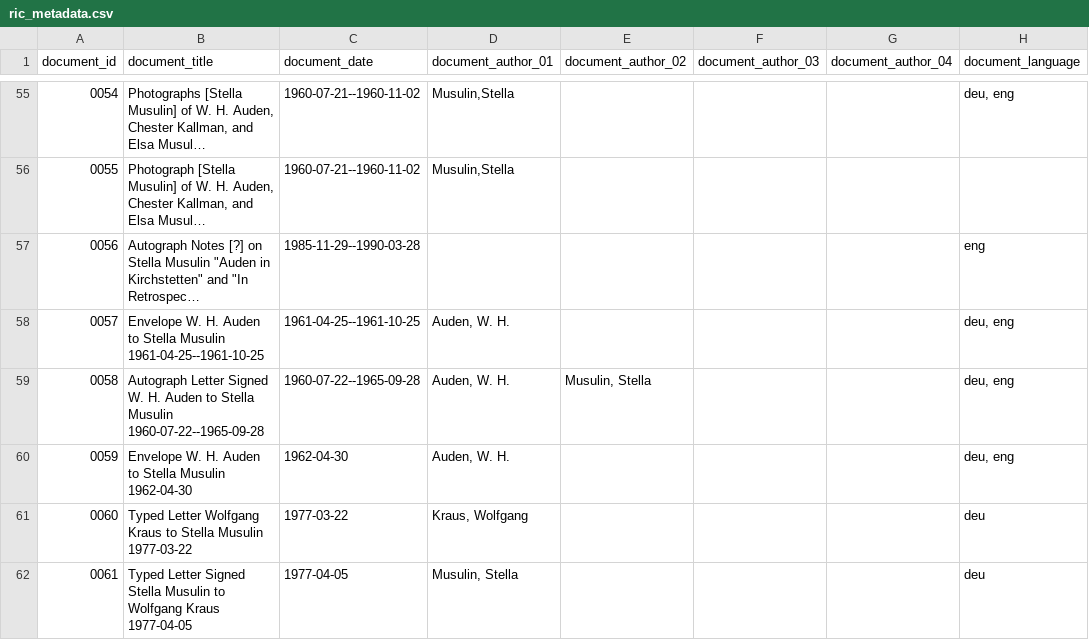
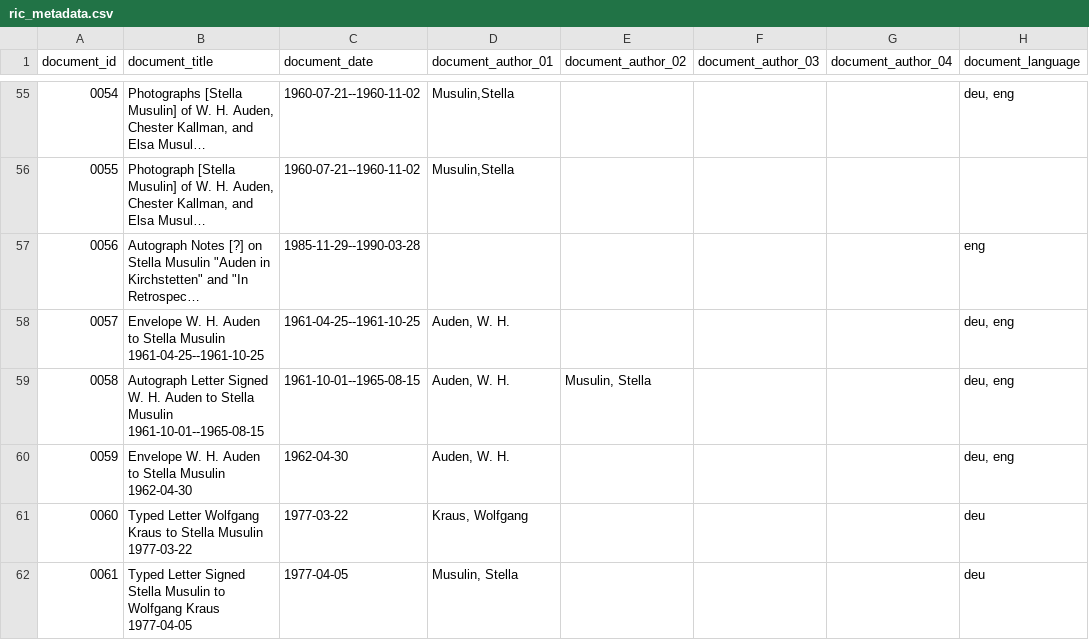
Before and after one commit to Auden-Musulin-Papers/amp-auden-musulin-papers, a CSV file: data/ric_metadata/ric_metadata.csv, drawn as a sheet; only a part is shown, gaps mark what is left out; long unchanged cells end in …; the diff names each change by its address in the sheet, - before the commit and + after, or states it on an @@ line.

```diff
--- a/data/ric_metadata/ric_metadata.csv
+++ b/data/ric_metadata/ric_metadata.csv
-B59 (document_title): …Stella Musulin 1960-07-22--1965-09-28
+B59 (document_title): …Stella Musulin 1961-10-01--1965-08-15
-C59 (document_date): 1960-07-22--1965-09-28
+C59 (document_date): 1961-10-01--1965-08-15
```
Also changed, not shown: 4 other files.
